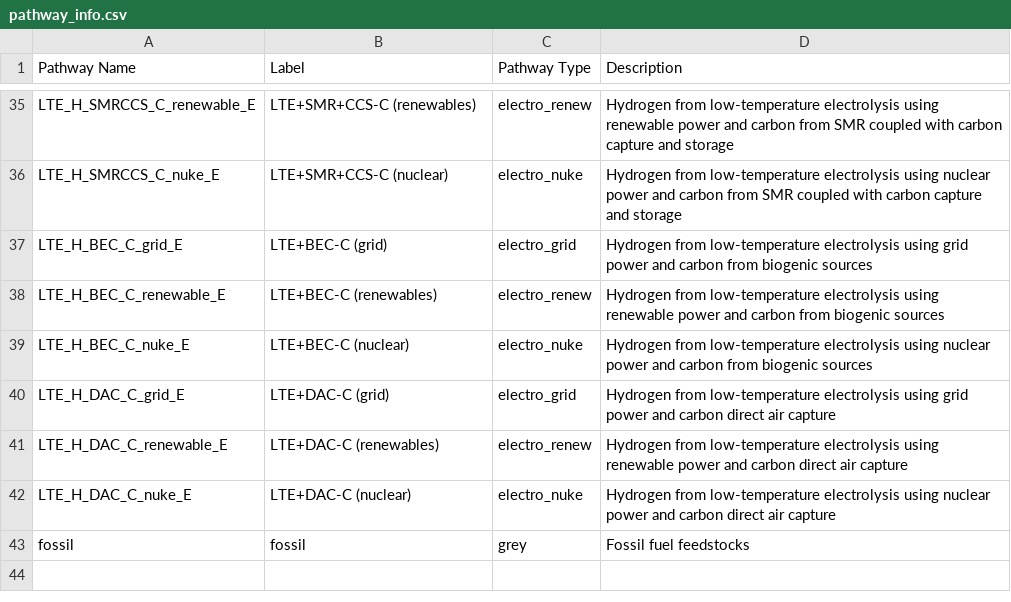
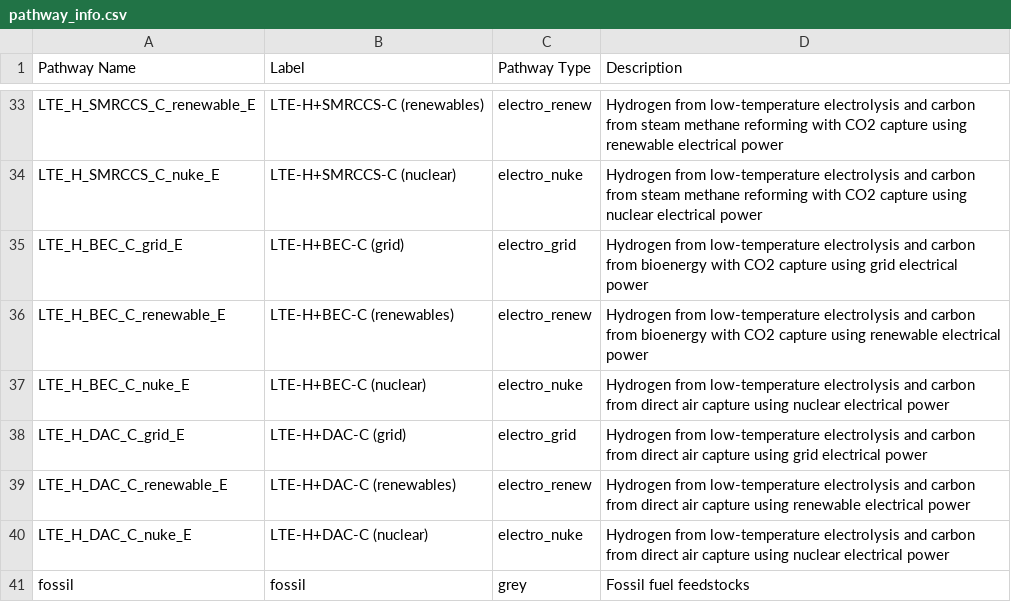
Before and after one commit to mcsc-impact-climate/MIT_NavigaTE_inputs, a CSV file: info_files/pathway_info.csv, drawn as a sheet; only a part is shown, gaps mark what is left out; addresses are those after the commit; the diff covers the shown part only; the diff names each change by its address in the sheet, - before the commit and + after, or states it on an @@ line.

```diff
--- a/info_files/pathway_info.csv
+++ b/info_files/pathway_info.csv
-B33 (Label): LTE+SMR+CCS-C (renewables)
+B33 (Label): LTE-H+SMRCCS-C (renewables)
-D33 (Description): …low-temperature electrolysis using renewable power and carbon from SMR coupled with carbon capture and storage
+D33 (Description): …low-temperature electrolysis and carbon from steam methane reforming with CO2 capture using renewable electrical power
-B34 (Label): LTE+SMR+CCS-C (nuclear)
+B34 (Label): LTE-H+SMRCCS-C (nuclear)
-D34 (Description): …low-temperature electrolysis using nuclear power and carbon from SMR coupled with carbon capture and storage
+D34 (Description): …low-temperature electrolysis and carbon from steam methane reforming with CO2 capture using nuclear electrical power
-B35 (Label): LTE+BEC-C (grid)
+B35 (Label): LTE-H+BEC-C (grid)
-D35 (Description): …low-temperature electrolysis using grid power and carbon from biogenic sources
+D35 (Description): …low-temperature electrolysis and carbon from bioenergy with CO2 capture using grid electrical power
-B36 (Label): LTE+BEC-C (renewables)
+B36 (Label): LTE-H+BEC-C (renewables)
-D36 (Description): …low-temperature electrolysis using renewable power and carbon from biogenic sources
+D36 (Description): …low-temperature electrolysis and carbon from bioenergy with CO2 capture using renewable electrical power
-B37 (Label): LTE+BEC-C (nuclear)
+B37 (Label): LTE-H+BEC-C (nuclear)
-D37 (Description): …low-temperature electrolysis using nuclear power and carbon from biogenic sources
+D37 (Description): …low-temperature electrolysis and carbon from direct air capture using nuclear electrical power
-B38 (Label): LTE+DAC-C (grid)
+B38 (Label): LTE-H+DAC-C (grid)
-D38 (Description): …low-temperature electrolysis using grid power and carbon direct air capture
+D38 (Description): …low-temperature electrolysis and carbon from direct air capture using grid electrical power
-B39 (Label): LTE+DAC-C (renewables)
+B39 (Label): LTE-H+DAC-C (renewables)
-D39 (Description): …low-temperature electrolysis using renewable power and carbon direct air capture
+D39 (Description): …low-temperature electrolysis and carbon from direct air capture using renewable electrical power
-B40 (Label): LTE+DAC-C (nuclear)
+B40 (Label): LTE-H+DAC-C (nuclear)
-D40 (Description): …low-temperature electrolysis using nuclear power and carbon direct air capture
+D40 (Description): …low-temperature electrolysis and carbon from direct air capture using nuclear electrical power
```
Also changed, not shown: 2 removed rows and 62 edited cells elsewhere in this file.
